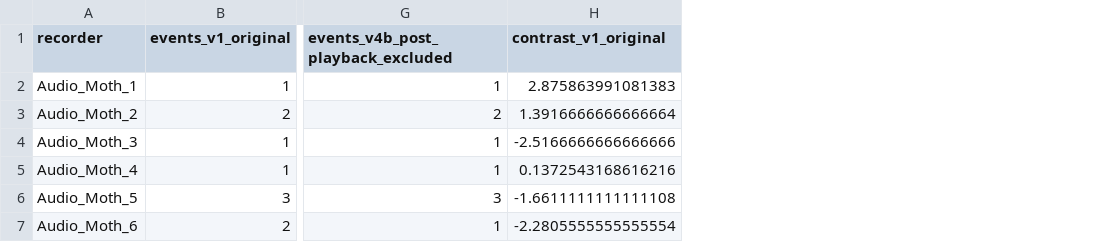
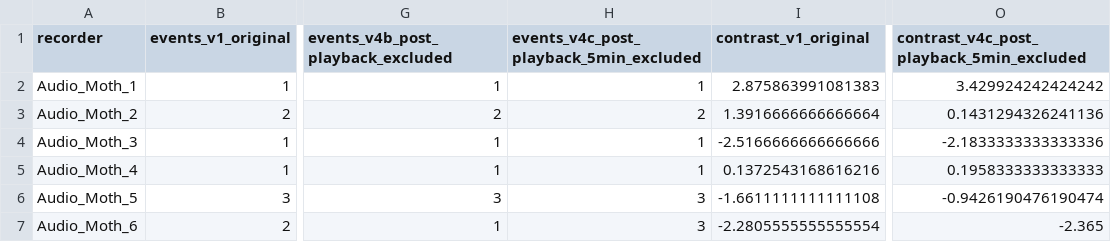
Before and after one commit to ratyagi/toucanet-playback-sensitivity, a CSV file: results/tables/recorder_coverage.csv, drawn as a sheet; only a part is shown, gaps mark what is left out; the diff names each change by its address in the sheet, - before the commit and + after, or states it on an @@ line.

```diff
--- a/results/tables/recorder_coverage.csv
+++ b/results/tables/recorder_coverage.csv
+column H, rows 1-7: events_v4c_post_playback_5min_excluded | 1 | 2 | 1 | 1 | 3 | 3
+column O, rows 1-7: contrast_v4c_post_playback_5min_excluded | 3.429924242424242 | 0.1431294326241136 | -2.1833333333333336 | 0.1958333333333333 | -0.9426190476190474 | -2.365
```
Also changed, not shown: results/tables/decision_summary.csv, results/tables/placebo_pool_summary.csv, 16 other files.
